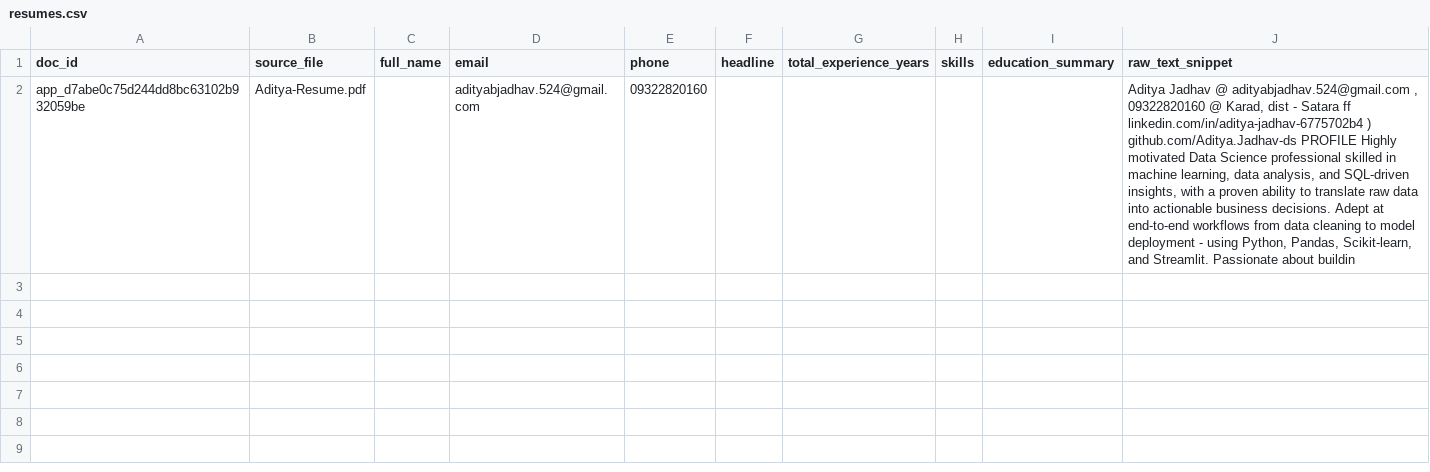
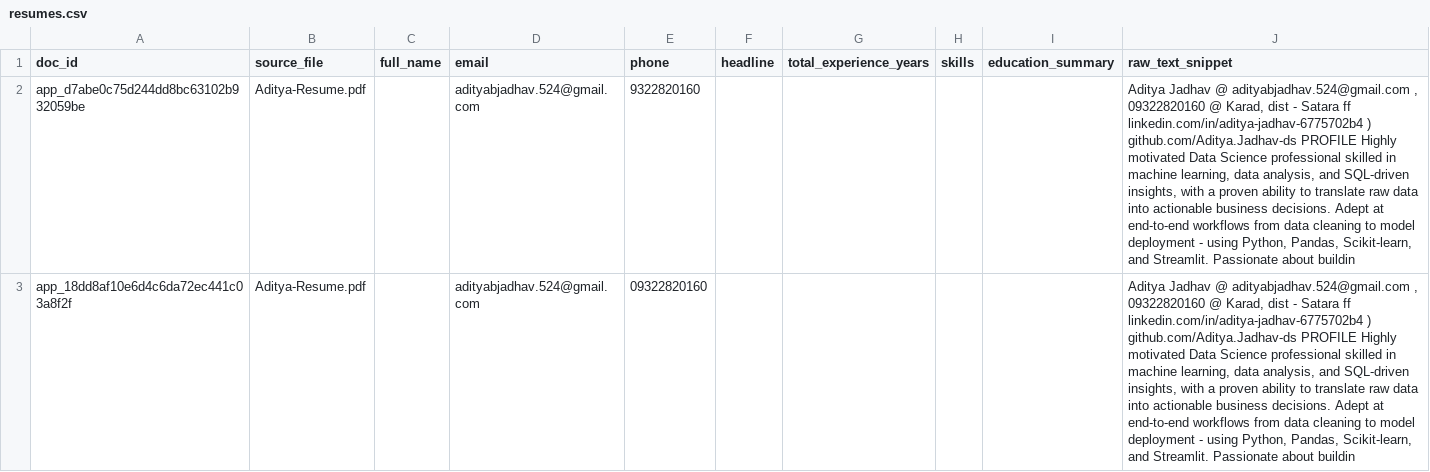
Before and after one commit to AdityaJadhav-ds/documind-lite, a CSV file: data/structured/resumes.csv, drawn as a sheet; the diff names each change by its address in the sheet, - before the commit and + after, or states it on an @@ line.

```diff
--- a/data/structured/resumes.csv
+++ b/data/structured/resumes.csv
-E2 (phone): 09322820160
+E2 (phone): 9322820160
+row 3: app_18dd8af10e6d4c6da72ec441c03a8f2f | Aditya-Resume.pdf |  | adityabjadhav.524@gmail.com | 09322820160 |  |  |  |  | Aditya Jadhav @ adityabjadhav.524@gmail.com , 09322820160 @ Karad, dist - Satara ff linkedin.com/in/aditya-jadhav-6775702b4 ) github.com/Aditya.Jadhav-ds PROFILE Highly motivated Data Science professional skilled in machine learning, data analysis, and SQL-driven insights, with a proven ability to translate raw data into actionable business decisions. Adept at end-to-end workflows from data cleaning to model deployment - using Python, Pandas, Scikit-learn, and Streamlit. Passionate about buildin
```
Also changed, not shown: 10 other files.
